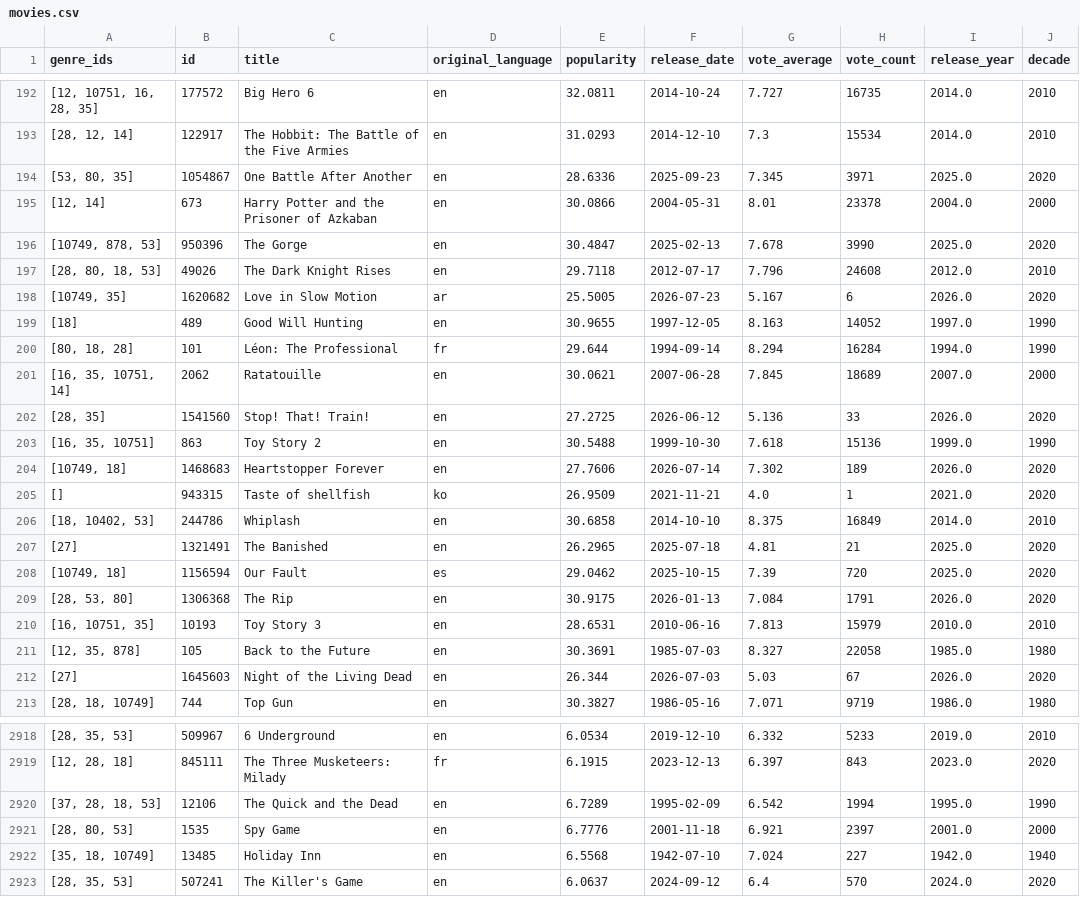
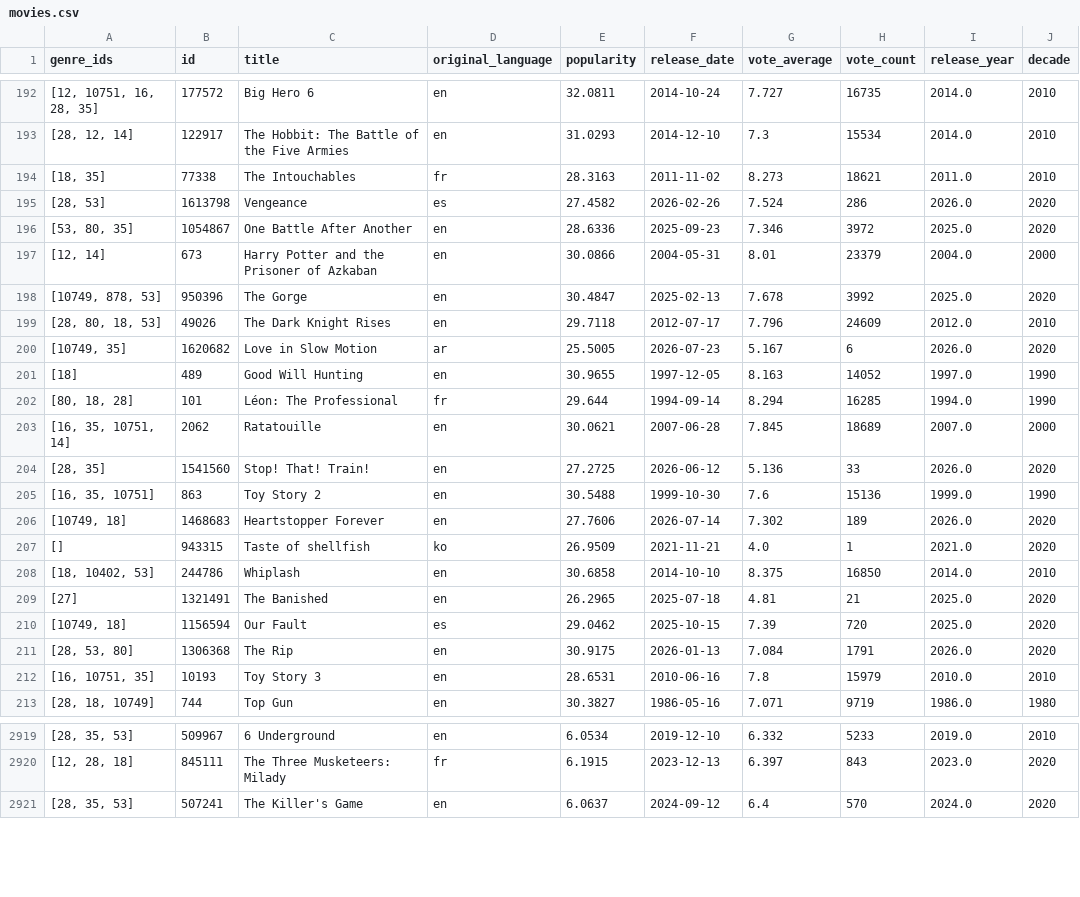
Before and after one commit to carmenveera/me204-final-project, a CSV file: data/processed/movies.csv, drawn as a sheet; only a part is shown, gaps mark what is left out; the diff covers the shown part only.

```diff
--- a/data/processed/movies.csv
+++ b/data/processed/movies.csv
@@ -193,15 +193,17 @@ genre_ids,id,title,original_language,popularity,release_date,vote_average,vote_c
 "[28, 12, 14]",122917,The Hobbit: The Battle of the Five Armies,en,31.0293,2014-12-10,7.3,15534,2014.0,2010
-"[53, 80, 35]",1054867,One Battle After Another,en,28.6336,2025-09-23,7.345,3971,2025.0,2020
-"[12, 14]",673,Harry Potter and the Prisoner of Azkaban,en,30.0866,2004-05-31,8.01,23378,2004.0,2000
-"[10749, 878, 53]",950396,The Gorge,en,30.4847,2025-02-13,7.678,3990,2025.0,2020
-"[28, 80, 18, 53]",49026,The Dark Knight Rises,en,29.7118,2012-07-17,7.796,24608,2012.0,2010
+"[18, 35]",77338,The Intouchables,fr,28.3163,2011-11-02,8.273,18621,2011.0,2010
+"[28, 53]",1613798,Vengeance,es,27.4582,2026-02-26,7.524,286,2026.0,2020
+"[53, 80, 35]",1054867,One Battle After Another,en,28.6336,2025-09-23,7.346,3972,2025.0,2020
+"[12, 14]",673,Harry Potter and the Prisoner of Azkaban,en,30.0866,2004-05-31,8.01,23379,2004.0,2000
+"[10749, 878, 53]",950396,The Gorge,en,30.4847,2025-02-13,7.678,3992,2025.0,2020
+"[28, 80, 18, 53]",49026,The Dark Knight Rises,en,29.7118,2012-07-17,7.796,24609,2012.0,2010
 "[10749, 35]",1620682,Love in Slow Motion,ar,25.5005,2026-07-23,5.167,6,2026.0,2020
 [18],489,Good Will Hunting,en,30.9655,1997-12-05,8.163,14052,1997.0,1990
-"[80, 18, 28]",101,Léon: The Professional,fr,29.644,1994-09-14,8.294,16284,1994.0,1990
+"[80, 18, 28]",101,Léon: The Professional,fr,29.644,1994-09-14,8.294,16285,1994.0,1990
 "[16, 35, 10751, 14]",2062,Ratatouille,en,30.0621,2007-06-28,7.845,18689,2007.0,2000
 "[28, 35]",1541560,Stop! That! Train!,en,27.2725,2026-06-12,5.136,33,2026.0,2020
-"[16, 35, 10751]",863,Toy Story 2,en,30.5488,1999-10-30,7.618,15136,1999.0,1990
+"[16, 35, 10751]",863,Toy Story 2,en,30.5488,1999-10-30,7.6,15136,1999.0,1990
 "[10749, 18]",1468683,Heartstopper Forever,en,27.7606,2026-07-14,7.302,189,2026.0,2020
 [],943315,Taste of shellfish,ko,26.9509,2021-11-21,4.0,1,2021.0,2020
-"[18, 10402, 53]",244786,Whiplash,en,30.6858,2014-10-10,8.375,16849,2014.0,2010
+"[18, 10402, 53]",244786,Whiplash,en,30.6858,2014-10-10,8.375,16850,2014.0,2010
 [27],1321491,The Banished,en,26.2965,2025-07-18,4.81,21,2025.0,2020
@@ -209,5 +211,3 @@ genre_ids,id,title,original_language,popularity,release_date,vote_average,vote_c
 "[28, 53, 80]",1306368,The Rip,en,30.9175,2026-01-13,7.084,1791,2026.0,2020
-"[16, 10751, 35]",10193,Toy Story 3,en,28.6531,2010-06-16,7.813,15979,2010.0,2010
-"[12, 35, 878]",105,Back to the Future,en,30.3691,1985-07-03,8.327,22058,1985.0,1980
-[27],1645603,Night of the Living Dead,en,26.344,2026-07-03,5.03,67,2026.0,2020
+"[16, 10751, 35]",10193,Toy Story 3,en,28.6531,2010-06-16,7.8,15979,2010.0,2010
 "[28, 18, 10749]",744,Top Gun,en,30.3827,1986-05-16,7.071,9719,1986.0,1980
@@ -2919,5 +2920,2 @@ genre_ids,id,title,original_language,popularity,release_date,vote_average,vote_c
 "[12, 28, 18]",845111,The Three Musketeers: Milady,fr,6.1915,2023-12-13,6.397,843,2023.0,2020
-"[37, 28, 18, 53]",12106,The Quick and the Dead,en,6.7289,1995-02-09,6.542,1994,1995.0,1990
-"[28, 80, 53]",1535,Spy Game,en,6.7776,2001-11-18,6.921,2397,2001.0,2000
-"[35, 18, 10749]",13485,Holiday Inn,en,6.5568,1942-07-10,7.024,227,1942.0,1940
 "[28, 35, 53]",507241,The Killer's Game,en,6.0637,2024-09-12,6.4,570,2024.0,2020
```
Also changed, not shown: 6 added rows, 2 removed rows and 5 edited cells elsewhere in this file, 9 other files.
